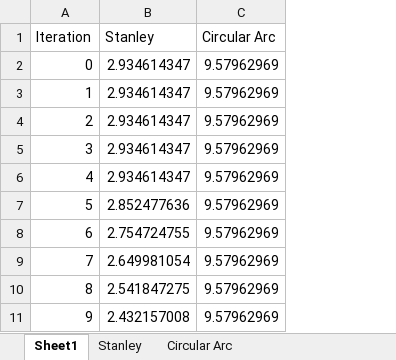
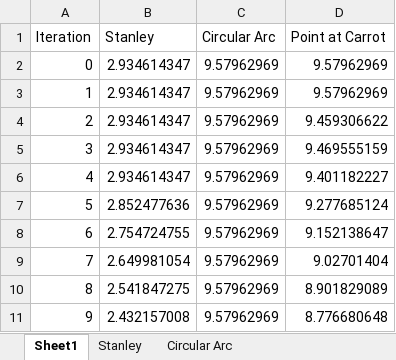
Before and after one commit to drewbot02341/gps_nav_ws, an Excel workbook: Cross Track Error.xlsx, sheet Sheet1, drawn as a sheet; only a part is shown; values as stored, in another font and other column widths than the file's, no borders; charts and pictures not drawn; the diff names each change by its address in the sheet, - before the commit and + after, or states it on an @@ line.

```diff
--- a/Cross Track Error.xlsx (sheet Sheet1)
+++ b/Cross Track Error.xlsx (sheet Sheet1)
+column D (Point at Carrot), rows 2-11: 9.57962969 | 9.57962969 | 9.459306622 | 9.469555159 | 9.401182227 | 9.277685124 | 9.152138647 | 9.02701404 | 8.901829089 | 8.776680648
```
Also changed, not shown: charts or pictures, 3 other files.
